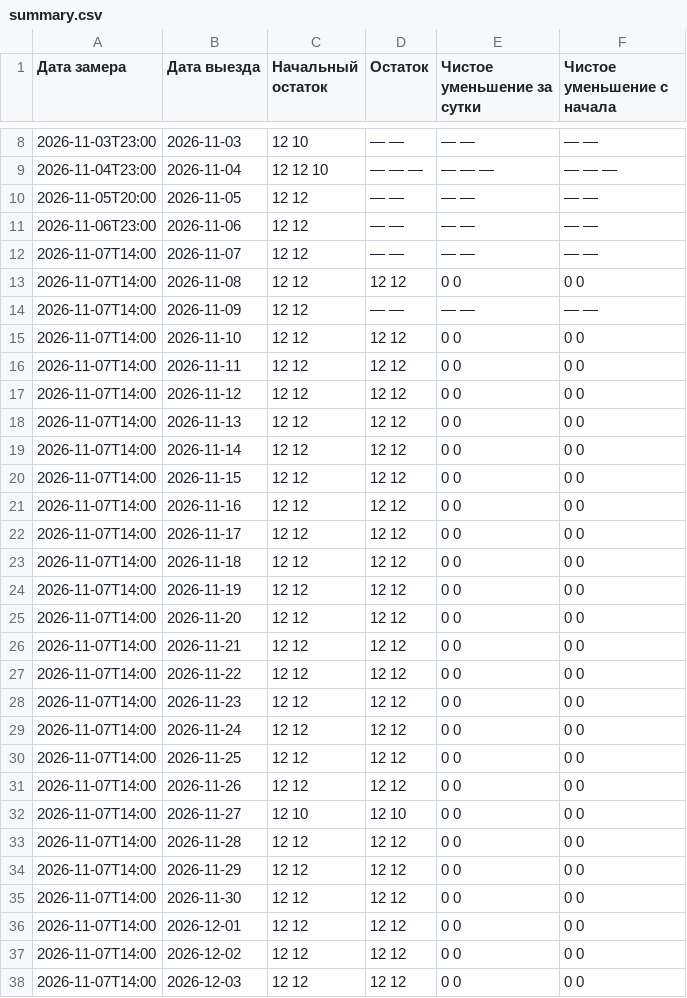
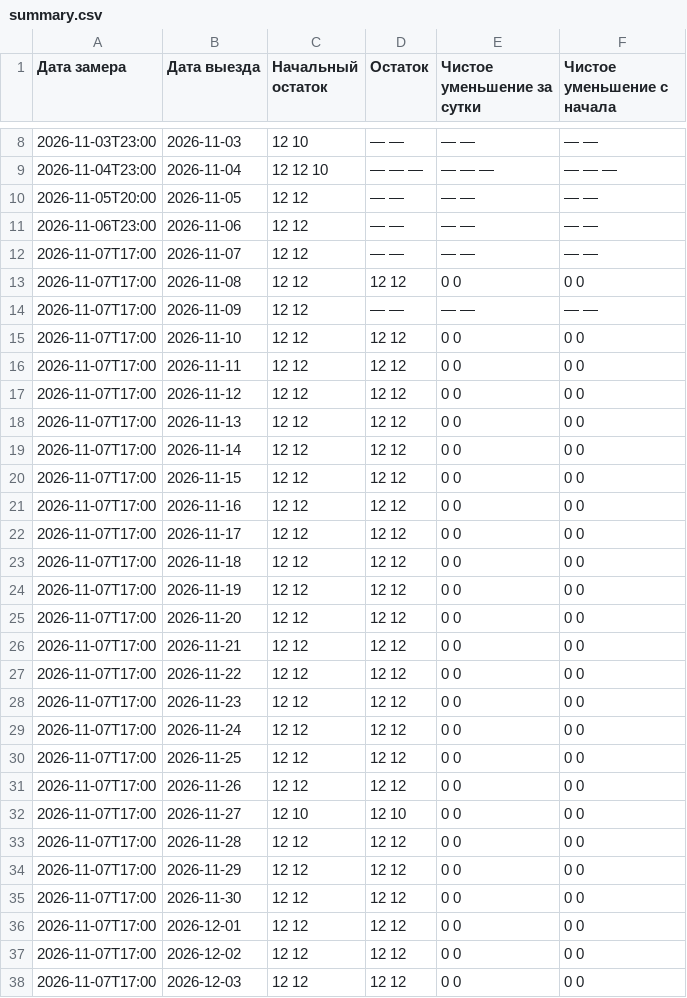
Before and after one commit to AntonioSkin/tripster-visitors-monitor, a CSV file: data/calendar_history/51192/summary.csv, drawn as a sheet; only a part is shown, gaps mark what is left out; the diff covers the shown part only.

```diff
--- a/data/calendar_history/51192/summary.csv
+++ b/data/calendar_history/51192/summary.csv
@@ -11,28 +11,28 @@
 2026-11-06T23:00,2026-11-06,12 12,— —,— —,— —
-2026-11-07T14:00,2026-11-07,12 12,— —,— —,— —
-2026-11-07T14:00,2026-11-08,12 12,12 12,0 0,0 0
-2026-11-07T14:00,2026-11-09,12 12,— —,— —,— —
-2026-11-07T14:00,2026-11-10,12 12,12 12,0 0,0 0
-2026-11-07T14:00,2026-11-11,12 12,12 12,0 0,0 0
-2026-11-07T14:00,2026-11-12,12 12,12 12,0 0,0 0
-2026-11-07T14:00,2026-11-13,12 12,12 12,0 0,0 0
-2026-11-07T14:00,2026-11-14,12 12,12 12,0 0,0 0
-2026-11-07T14:00,2026-11-15,12 12,12 12,0 0,0 0
-2026-11-07T14:00,2026-11-16,12 12,12 12,0 0,0 0
-2026-11-07T14:00,2026-11-17,12 12,12 12,0 0,0 0
-2026-11-07T14:00,2026-11-18,12 12,12 12,0 0,0 0
-2026-11-07T14:00,2026-11-19,12 12,12 12,0 0,0 0
-2026-11-07T14:00,2026-11-20,12 12,12 12,0 0,0 0
-2026-11-07T14:00,2026-11-21,12 12,12 12,0 0,0 0
-2026-11-07T14:00,2026-11-22,12 12,12 12,0 0,0 0
-2026-11-07T14:00,2026-11-23,12 12,12 12,0 0,0 0
-2026-11-07T14:00,2026-11-24,12 12,12 12,0 0,0 0
-2026-11-07T14:00,2026-11-25,12 12,12 12,0 0,0 0
-2026-11-07T14:00,2026-11-26,12 12,12 12,0 0,0 0
-2026-11-07T14:00,2026-11-27,12 10,12 10,0 0,0 0
-2026-11-07T14:00,2026-11-28,12 12,12 12,0 0,0 0
-2026-11-07T14:00,2026-11-29,12 12,12 12,0 0,0 0
-2026-11-07T14:00,2026-11-30,12 12,12 12,0 0,0 0
-2026-11-07T14:00,2026-12-01,12 12,12 12,0 0,0 0
-2026-11-07T14:00,2026-12-02,12 12,12 12,0 0,0 0
-2026-11-07T14:00,2026-12-03,12 12,12 12,0 0,0 0
+2026-11-07T17:00,2026-11-07,12 12,— —,— —,— —
+2026-11-07T17:00,2026-11-08,12 12,12 12,0 0,0 0
+2026-11-07T17:00,2026-11-09,12 12,— —,— —,— —
+2026-11-07T17:00,2026-11-10,12 12,12 12,0 0,0 0
+2026-11-07T17:00,2026-11-11,12 12,12 12,0 0,0 0
+2026-11-07T17:00,2026-11-12,12 12,12 12,0 0,0 0
+2026-11-07T17:00,2026-11-13,12 12,12 12,0 0,0 0
+2026-11-07T17:00,2026-11-14,12 12,12 12,0 0,0 0
+2026-11-07T17:00,2026-11-15,12 12,12 12,0 0,0 0
+2026-11-07T17:00,2026-11-16,12 12,12 12,0 0,0 0
+2026-11-07T17:00,2026-11-17,12 12,12 12,0 0,0 0
+2026-11-07T17:00,2026-11-18,12 12,12 12,0 0,0 0
+2026-11-07T17:00,2026-11-19,12 12,12 12,0 0,0 0
+2026-11-07T17:00,2026-11-20,12 12,12 12,0 0,0 0
+2026-11-07T17:00,2026-11-21,12 12,12 12,0 0,0 0
+2026-11-07T17:00,2026-11-22,12 12,12 12,0 0,0 0
+2026-11-07T17:00,2026-11-23,12 12,12 12,0 0,0 0
+2026-11-07T17:00,2026-11-24,12 12,12 12,0 0,0 0
+2026-11-07T17:00,2026-11-25,12 12,12 12,0 0,0 0
+2026-11-07T17:00,2026-11-26,12 12,12 12,0 0,0 0
+2026-11-07T17:00,2026-11-27,12 10,12 10,0 0,0 0
+2026-11-07T17:00,2026-11-28,12 12,12 12,0 0,0 0
+2026-11-07T17:00,2026-11-29,12 12,12 12,0 0,0 0
+2026-11-07T17:00,2026-11-30,12 12,12 12,0 0,0 0
+2026-11-07T17:00,2026-12-01,12 12,12 12,0 0,0 0
+2026-11-07T17:00,2026-12-02,12 12,12 12,0 0,0 0
+2026-11-07T17:00,2026-12-03,12 12,12 12,0 0,0 0
```
Also changed, not shown: 152 edited cells elsewhere in this file, data/calendar_history/53900/summary.csv, data/calendar_history/96862/summary.csv, 24 other files.
